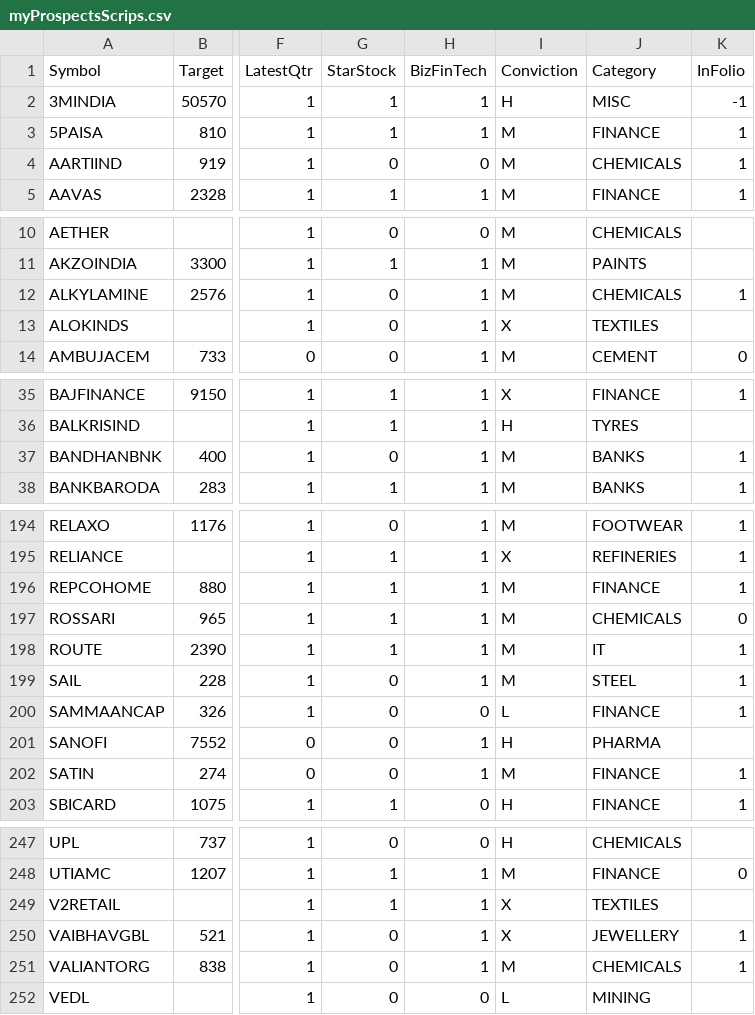
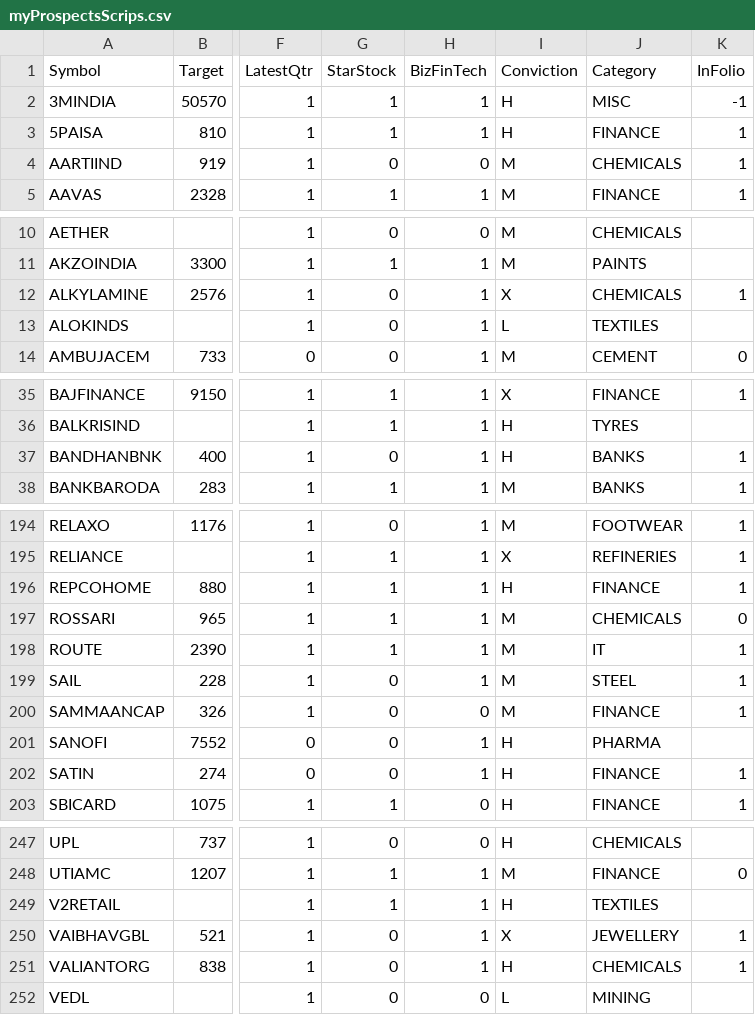
Before and after one commit to ankit-rathi/Quantvesting_v1, a CSV file: data/myProspectsScrips.csv, drawn as a sheet; only a part is shown, gaps mark what is left out; the diff covers the shown part only; the diff names each change by its address in the sheet, - before the commit and + after, or states it on an @@ line.

Commit message:
Add files via upload

```diff
--- a/data/myProspectsScrips.csv
+++ b/data/myProspectsScrips.csv
-I3 (Conviction): M
+I3 (Conviction): H
-I12 (Conviction): M
+I12 (Conviction): X
-I13 (Conviction): X
+I13 (Conviction): L
-I37 (Conviction): M
+I37 (Conviction): H
-I196 (Conviction): M
+I196 (Conviction): H
-I200 (Conviction): L
+I200 (Conviction): M
-I202 (Conviction): M
+I202 (Conviction): H
-I249 (Conviction): X
+I249 (Conviction): H
-I251 (Conviction): M
+I251 (Conviction): H
```
Also changed, not shown: 3 edited cells elsewhere in this file.
